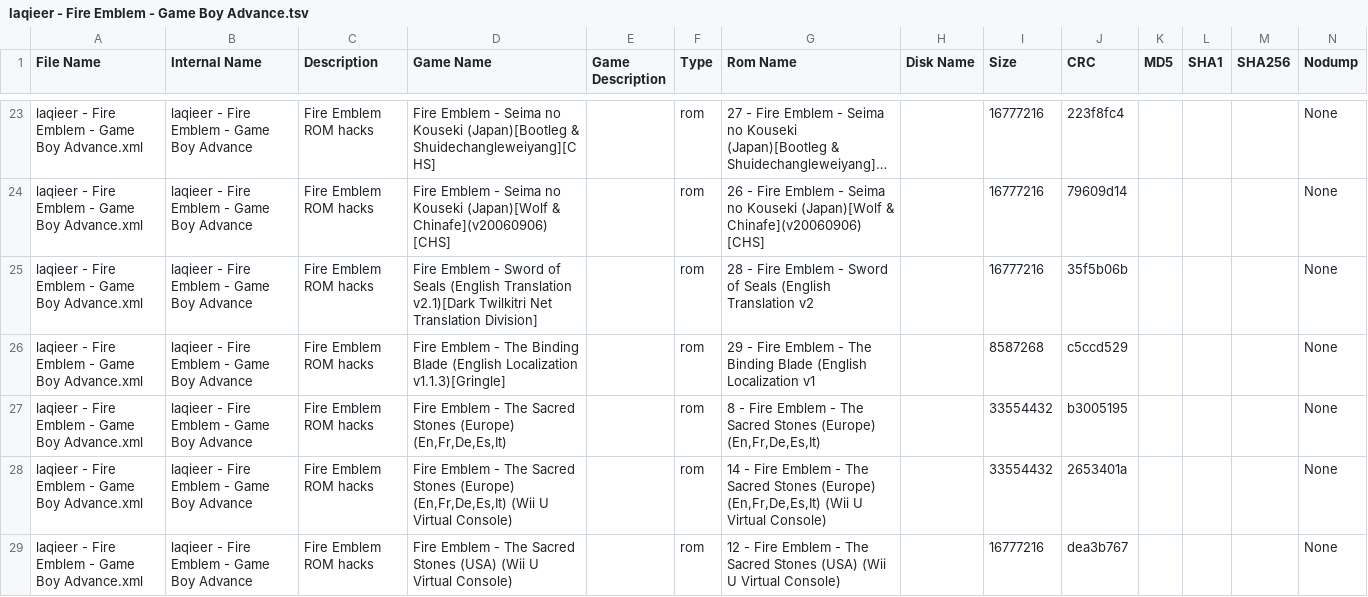
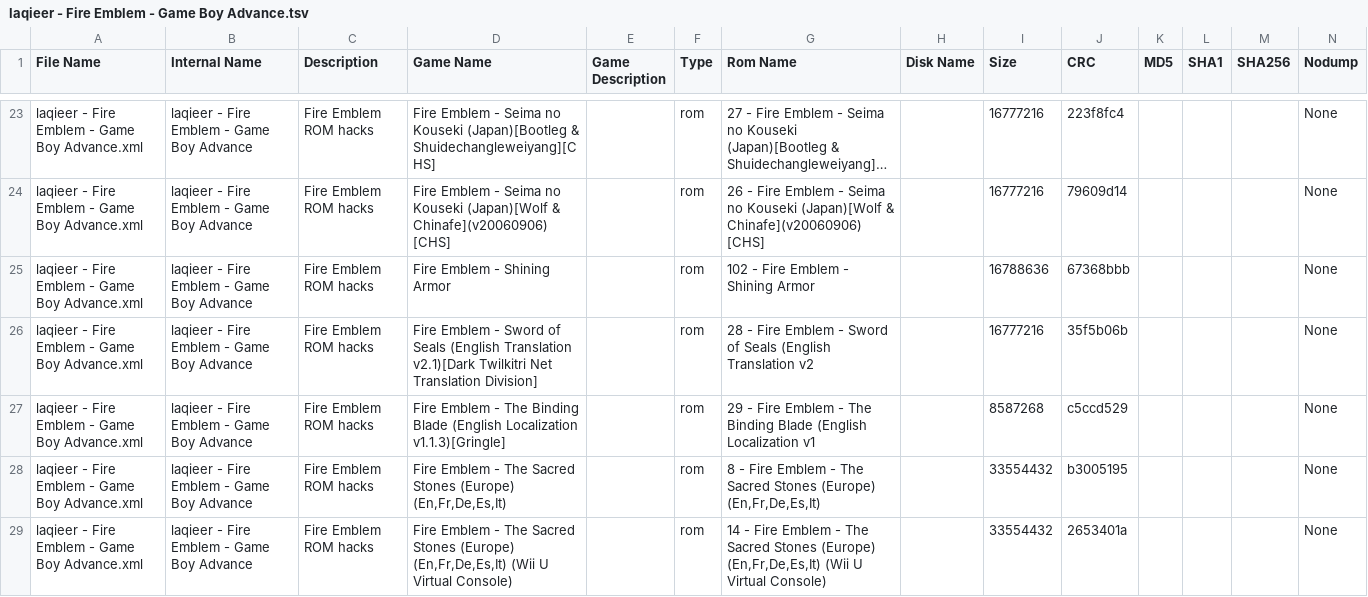
Before and after one commit to laqieer/FE-ROM-Hack-Database, a TSV file: DATs/laqieer - Fire Emblem - Game Boy Advance.tsv, drawn as a sheet; only a part is shown, gaps mark what is left out; the shorter side is filled out with more unchanged rows; long unchanged cells end in ….

```diff
--- a/DATs/laqieer - Fire Emblem - Game Boy Advance.tsv
+++ b/DATs/laqieer - Fire Emblem - Game Boy Advance.tsv
@@ -24,2 +24,3 @@
 "laqieer - Fire Emblem - Game Boy Advance.xml"	"laqieer - Fire Emblem - Game Boy Advance"	"Fire Emblem ROM hacks"	"Fire Emblem - Seima no Kouseki (Japan)[Wolf & Chinafe](v20060906) [CHS]"	""	"rom"	"26 - Fire Emblem - Seima no Kouseki (Japan)[Wolf & Chinafe](v20060906) [CHS]"	""	"16777216"	"79609d14"	""	""	""	"None"
+"laqieer - Fire Emblem - Game Boy Advance.xml"	"laqieer - Fire Emblem - Game Boy Advance"	"Fire Emblem ROM hacks"	"Fire Emblem - Shining Armor"	""	"rom"	"102 - Fire Emblem - Shining Armor"	""	"16788636"	"67368bbb"	""	""	""	"None"
 "laqieer - Fire Emblem - Game Boy Advance.xml"	"laqieer - Fire Emblem - Game Boy Advance"	"Fire Emblem ROM hacks"	"Fire Emblem - Sword of Seals (English Translation v2.1)[Dark Twilkitri Net Translation Division]"	""	"rom"	"28 - Fire Emblem - Sword of Seals (English Translation v2"	""	"16777216"	"35f5b06b"	""	""	""	"None"
```
Also changed, not shown: DATs/laqieer - Fire Emblem - Game Boy Advance.csv, Excel/ROMs.csv, 26 other files.
